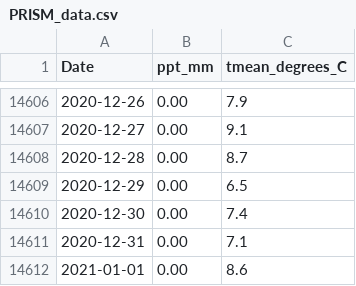
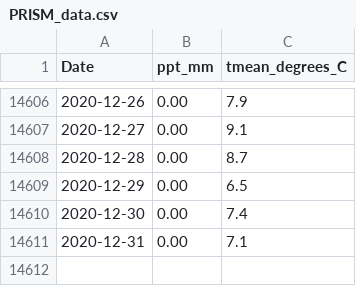
Before and after one commit to peterlafollette/Scottmod, a CSV file: PRISM_data.csv, drawn as a sheet; only a part is shown, gaps mark what is left out.

Commit message:
Update PRISM_data.csv

```diff
--- a/PRISM_data.csv
+++ b/PRISM_data.csv
@@ -14611,2 +14611 @@ Date,ppt_mm,tmean_degrees_C
 2020-12-31,0.00,7.1
-2021-01-01,0.00,8.6
```
